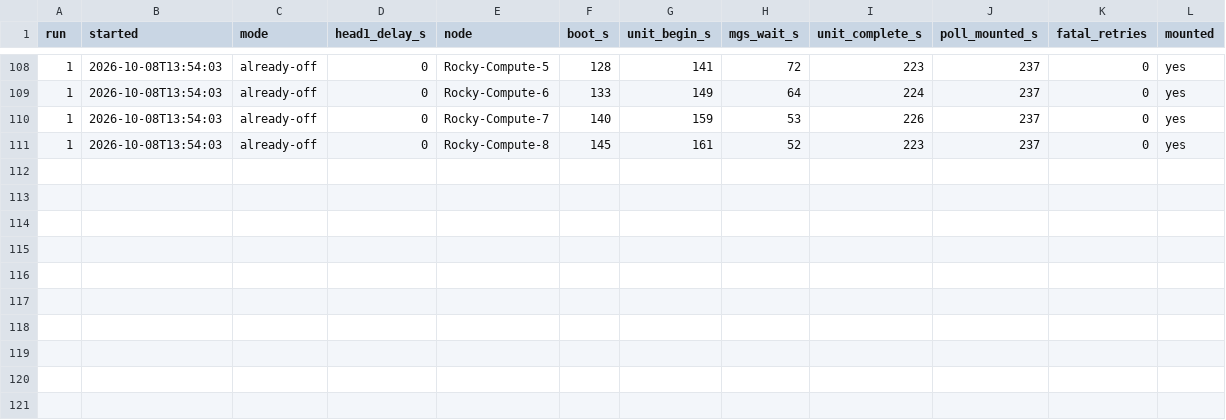
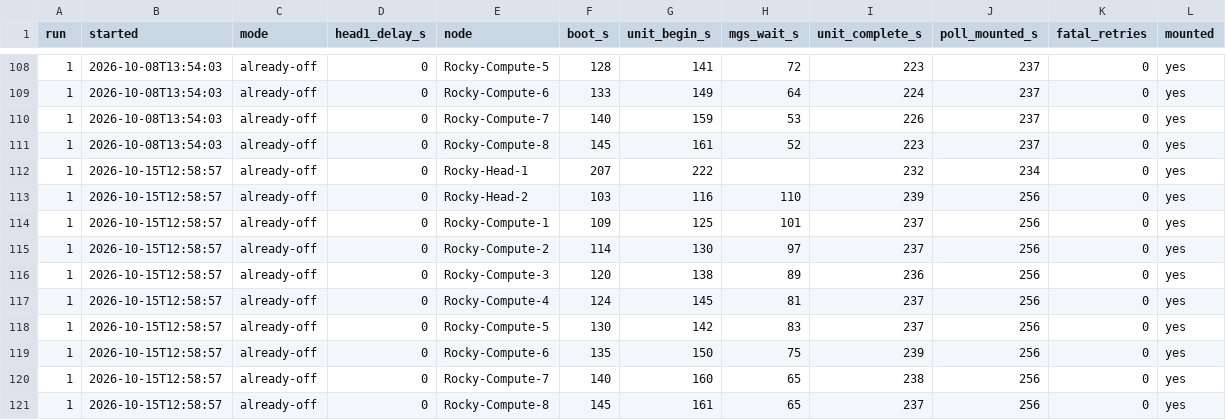
Before and after one commit to KopyTKG/thesis, a CSV file: data/stability/coldboot_v2.csv, drawn as a sheet; only a part is shown, gaps mark what is left out.

```diff
--- a/data/stability/coldboot_v2.csv
+++ b/data/stability/coldboot_v2.csv
@@ -111 +111,11 @@ run,started,mode,head1_delay_s,node,boot_s,unit_begin_s,mgs_wait_s,unit_complete
 1,2026-10-08T13:54:03,already-off,0,Rocky-Compute-8,145,161,52,223,237,0,yes
+1,2026-10-15T12:58:57,already-off,0,Rocky-Head-1,207,222,,232,234,0,yes
+1,2026-10-15T12:58:57,already-off,0,Rocky-Head-2,103,116,110,239,256,0,yes
+1,2026-10-15T12:58:57,already-off,0,Rocky-Compute-1,109,125,101,237,256,0,yes
+1,2026-10-15T12:58:57,already-off,0,Rocky-Compute-2,114,130,97,237,256,0,yes
+1,2026-10-15T12:58:57,already-off,0,Rocky-Compute-3,120,138,89,236,256,0,yes
+1,2026-10-15T12:58:57,already-off,0,Rocky-Compute-4,124,145,81,237,256,0,yes
+1,2026-10-15T12:58:57,already-off,0,Rocky-Compute-5,130,142,83,237,256,0,yes
+1,2026-10-15T12:58:57,already-off,0,Rocky-Compute-6,135,150,75,239,256,0,yes
+1,2026-10-15T12:58:57,already-off,0,Rocky-Compute-7,140,160,65,238,256,0,yes
+1,2026-10-15T12:58:57,already-off,0,Rocky-Compute-8,145,161,65,237,256,0,yes
```
Also changed, not shown: 5 other files.
